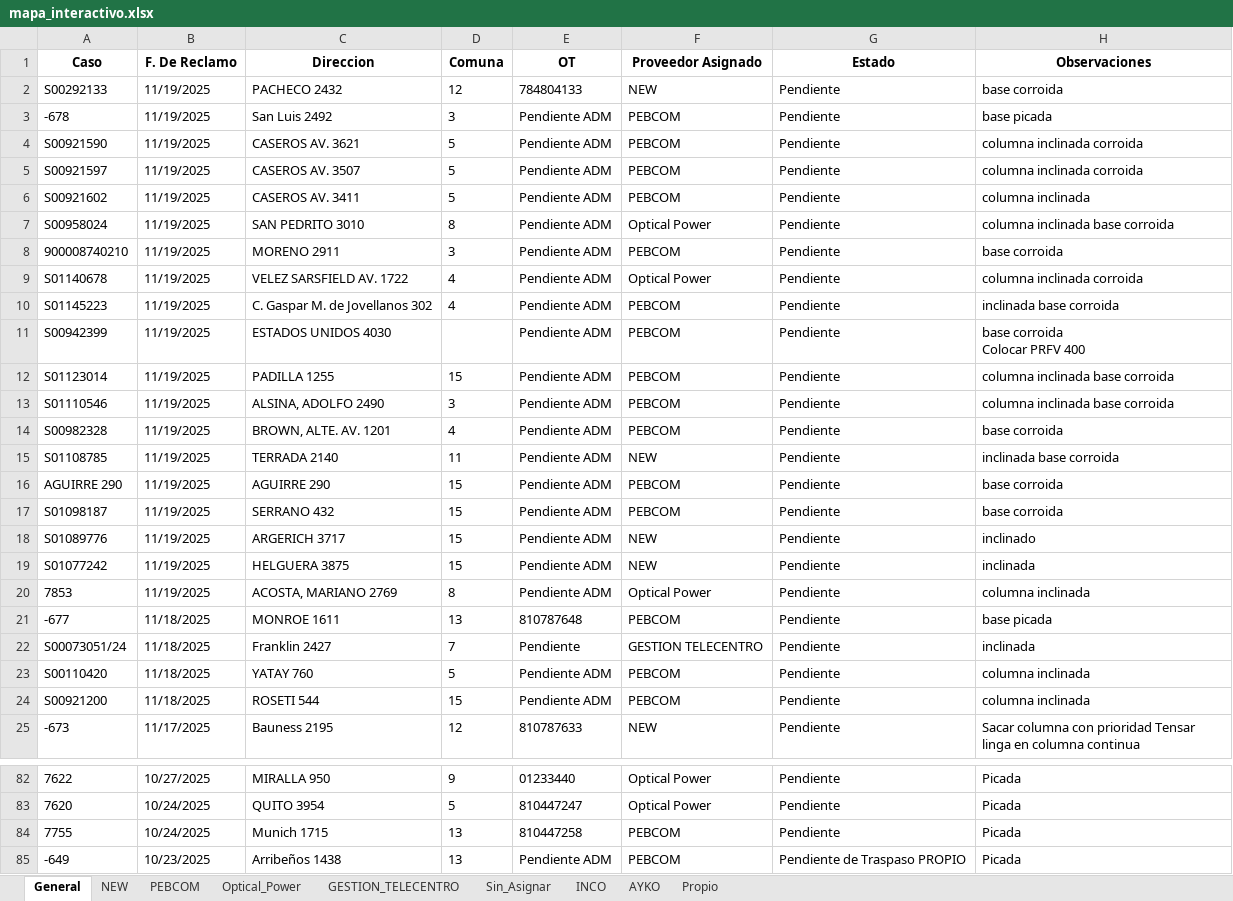
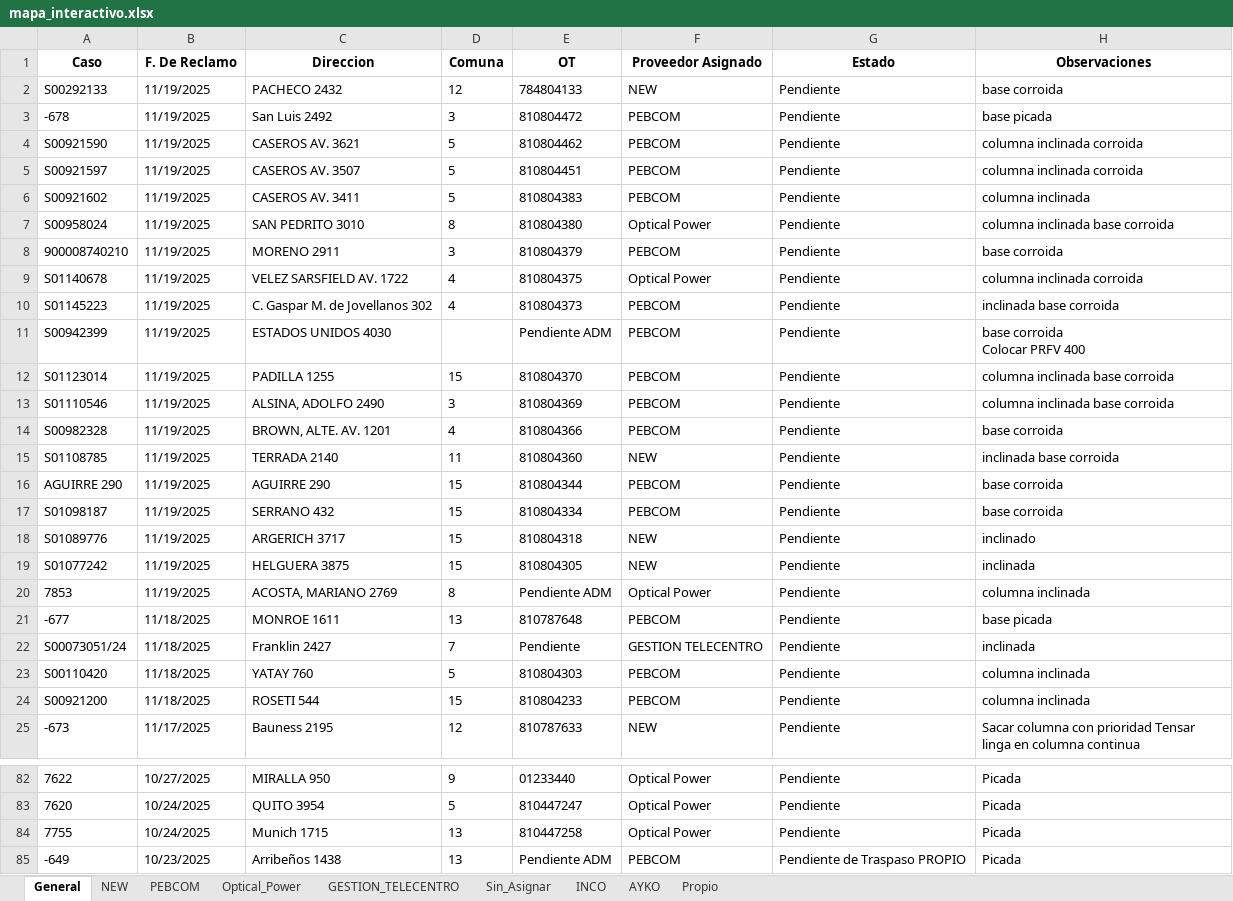
Before and after one commit to gestiondereclamosteco/pendientes_mantenimiento, an Excel workbook: mapa_interactivo.xlsx, sheet General, drawn as a sheet; only a part is shown, gaps mark what is left out; values as stored, in another font and other column widths than the file's, no borders; the diff names each change by its address in the sheet, - before the commit and + after, or states it on an @@ line.

```diff
--- a/mapa_interactivo.xlsx (sheet General)
+++ b/mapa_interactivo.xlsx (sheet General)
-E3 (OT): Pendiente ADM
+E3 (OT): 810804472
-E4 (OT): Pendiente ADM
+E4 (OT): 810804462
-E5 (OT): Pendiente ADM
+E5 (OT): 810804451
-E6 (OT): Pendiente ADM
+E6 (OT): 810804383
-E7 (OT): Pendiente ADM
+E7 (OT): 810804380
-E8 (OT): Pendiente ADM
+E8 (OT): 810804379
-E9 (OT): Pendiente ADM
+E9 (OT): 810804375
-E10 (OT): Pendiente ADM
+E10 (OT): 810804373
-E12 (OT): Pendiente ADM
+E12 (OT): 810804370
-E13 (OT): Pendiente ADM
+E13 (OT): 810804369
-E14 (OT): Pendiente ADM
+E14 (OT): 810804366
-E15 (OT): Pendiente ADM
+E15 (OT): 810804360
-E16 (OT): Pendiente ADM
+E16 (OT): 810804344
-E17 (OT): Pendiente ADM
+E17 (OT): 810804334
-E18 (OT): Pendiente ADM
+E18 (OT): 810804318
-E19 (OT): Pendiente ADM
+E19 (OT): 810804305
-E23 (OT): Pendiente ADM
+E23 (OT): 810804303
-E24 (OT): Pendiente ADM
+E24 (OT): 810804233
-F84 (Proveedor Asignado): PEBCOM
+F84 (Proveedor Asignado): Optical Power
```
Also changed, not shown: sheet PEBCOM, sheet Optical_Power, sheet NEW, 1 other file.
